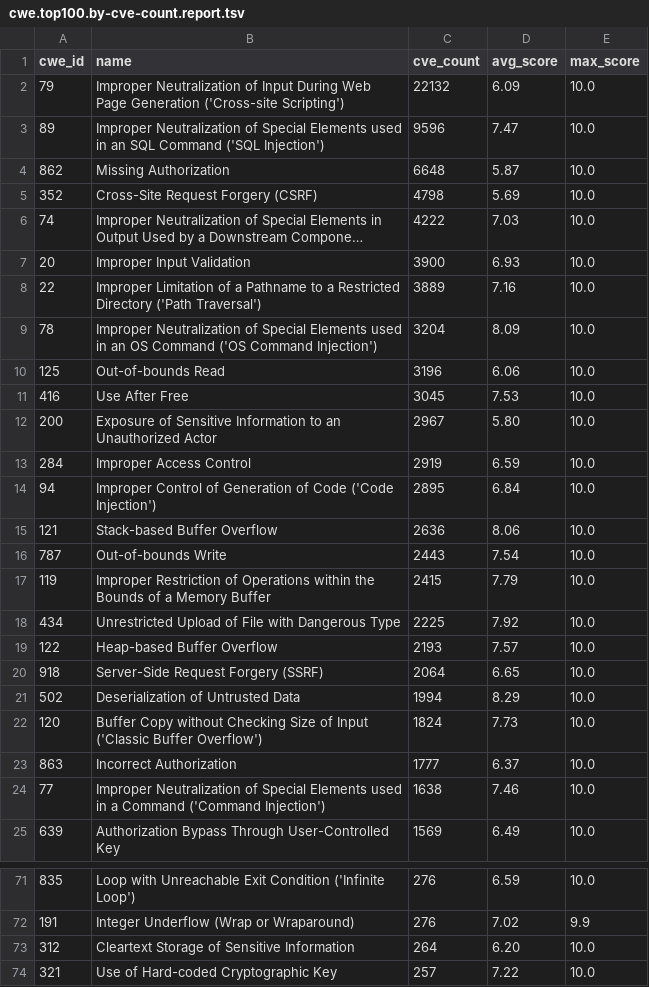
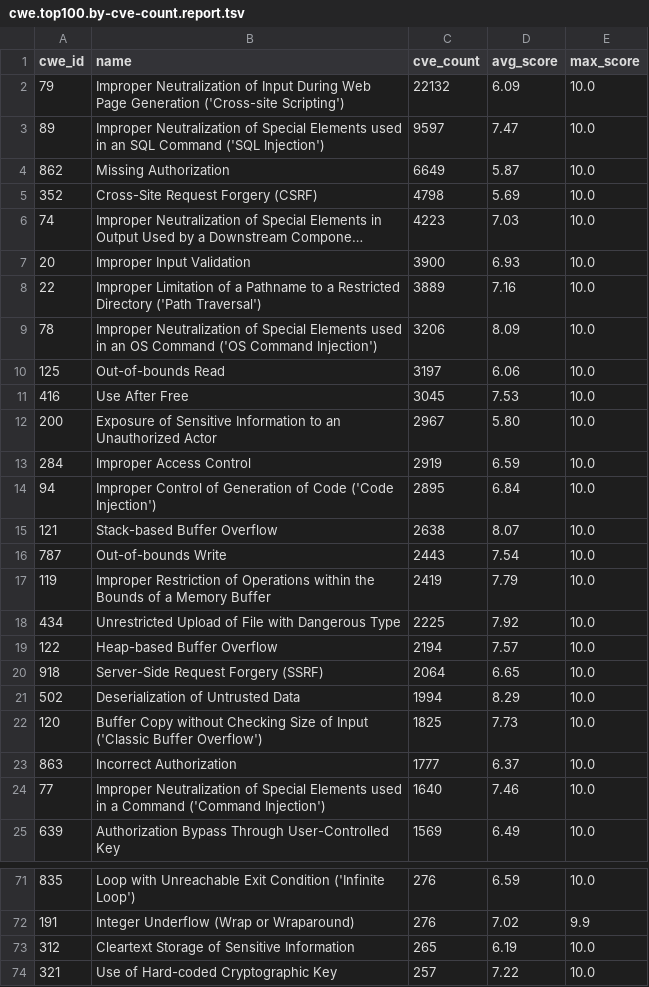
Before and after one commit to x-cmd/cve, a TSV file: report/cwe.top100.by-cve-count.report.tsv, drawn as a sheet; only a part is shown, gaps mark what is left out; long unchanged cells end in …; the diff covers the shown part only; the diff names each change by its address in the sheet, - before the commit and + after, or states it on an @@ line.

```diff
--- a/report/cwe.top100.by-cve-count.report.tsv
+++ b/report/cwe.top100.by-cve-count.report.tsv
-C3 (cve_count): 9596
+C3 (cve_count): 9597
-C4 (cve_count): 6648
+C4 (cve_count): 6649
-C6 (cve_count): 4222
+C6 (cve_count): 4223
-C9 (cve_count): 3204
+C9 (cve_count): 3206
-C10 (cve_count): 3196
+C10 (cve_count): 3197
-C15 (cve_count): 2636
+C15 (cve_count): 2638
-D15 (avg_score): 8.06
+D15 (avg_score): 8.07
-C17 (cve_count): 2415
+C17 (cve_count): 2419
-C19 (cve_count): 2193
+C19 (cve_count): 2194
-C22 (cve_count): 1824
+C22 (cve_count): 1825
-C24 (cve_count): 1638
+C24 (cve_count): 1640
-C73 (cve_count): 264
+C73 (cve_count): 265
-D73 (avg_score): 6.20
+D73 (avg_score): 6.19
```
Also changed, not shown: 5 edited cells elsewhere in this file, report/cve.report.tsv, report/cwe.top100.by-cve-count.since-2024.report.tsv, 6 other files.
